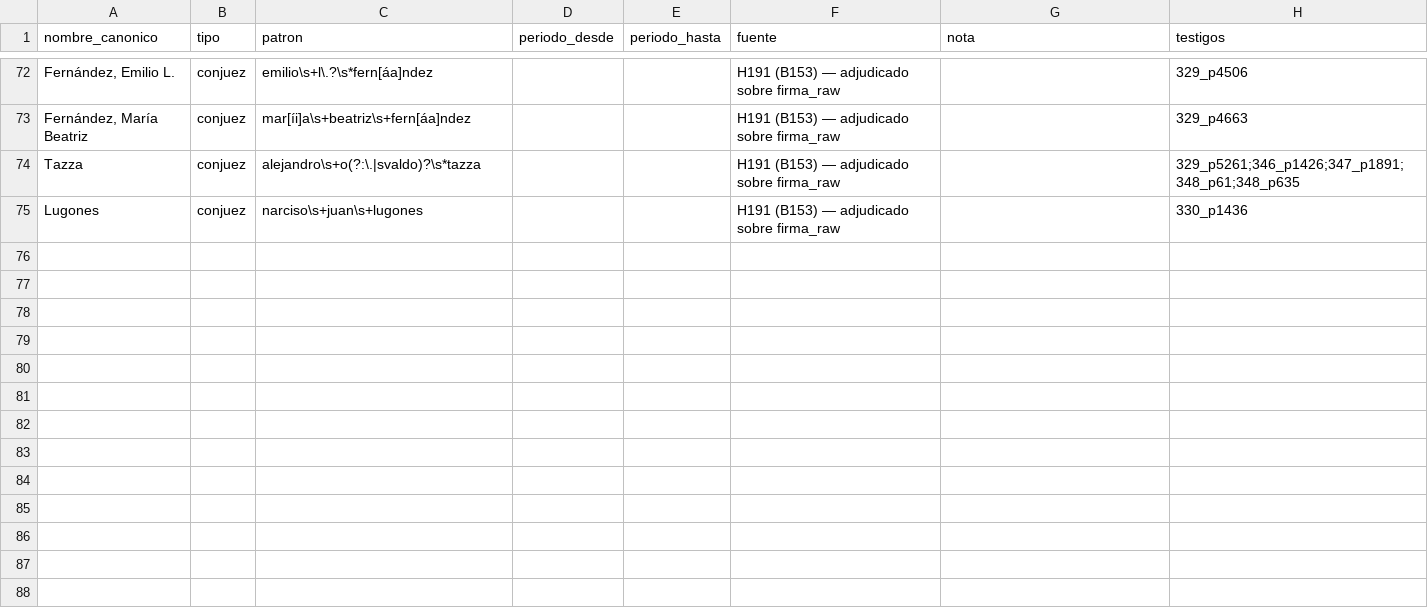
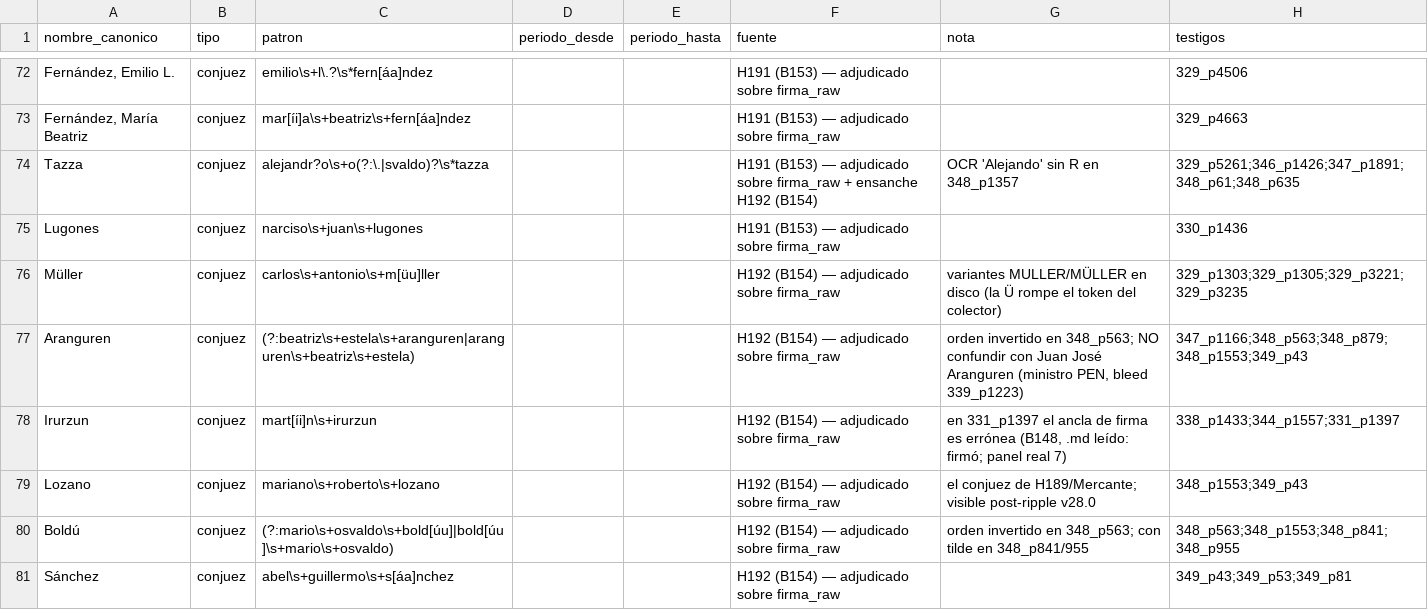
Before and after one commit to guillee1010/corpus-csjn, a CSV file: _meta/jueces/jueces_csjn.csv, drawn as a sheet; only a part is shown, gaps mark what is left out; the diff covers the shown part only; the diff names each change by its address in the sheet, - before the commit and + after, or states it on an @@ line.

Commit message:
H192: B154 cerrado — jueces 74->87 (13 conjueces + 2 ensanches); flip-set 24/+45/0; golden+manifest re-sellados; instrumentos diff alineado + diagnostico B148 (pool 217/398, dump adjudicado)

```diff
--- a/_meta/jueces/jueces_csjn.csv
+++ b/_meta/jueces/jueces_csjn.csv
-C74 (patron): alejandro\s+o(?:\.|svaldo)?\s*tazza
+C74 (patron): alejandr?o\s+o(?:\.|svaldo)?\s*tazza
-F74 (fuente): …sobre firma_raw
+F74 (fuente): …sobre firma_raw + ensanche H192 (B154)
-G74 (nota): (empty)
+G74 (nota): OCR 'Alejando' sin R en 348_p1357
+row 76: Müller | conjuez | carlos\s+antonio\s+m[üu]ller |  |  | H192 (B154) — adjudicado sobre firma_raw | variantes MULLER/MÜLLER en disco (la Ü rompe el token del colector) | 329_p1303;329_p1305;329_p3221;329_p3235
+row 77: Aranguren | conjuez | (?:beatriz\s+estela\s+aranguren|aranguren\s+beatriz\s+estela) |  |  | H192 (B154) — adjudicado sobre firma_raw | orden invertido en 348_p563; NO confundir con Juan José Aranguren (ministro PEN, bleed 339_p1223) | 347_p1166;348_p563;348_p879;348_p1553;349_p43
+row 78: Irurzun | conjuez | mart[íi]n\s+irurzun |  |  | H192 (B154) — adjudicado sobre firma_raw | en 331_p1397 el ancla de firma es errónea (B148, .md leído: firmó; panel real 7) | 338_p1433;344_p1557;331_p1397
+row 79: Lozano | conjuez | mariano\s+roberto\s+lozano |  |  | H192 (B154) — adjudicado sobre firma_raw | el conjuez de H189/Mercante; visible post-ripple v28.0 | 348_p1553;349_p43
+row 80: Boldú | conjuez | (?:mario\s+osvaldo\s+bold[úu]|bold[úu]\s+mario\s+osvaldo) |  |  | H192 (B154) — adjudicado sobre firma_raw | orden invertido en 348_p563; con tilde en 348_p841/955 | 348_p563;348_p1553;348_p841;348_p955
+row 81: Sánchez | conjuez | abel\s+guillermo\s+s[áa]nchez |  |  | H192 (B154) — adjudicado sobre firma_raw |  | 349_p43;349_p53;349_p81
```
Also changed, not shown: 7 added rows and 3 edited cells elsewhere in this file, 6 other files.
